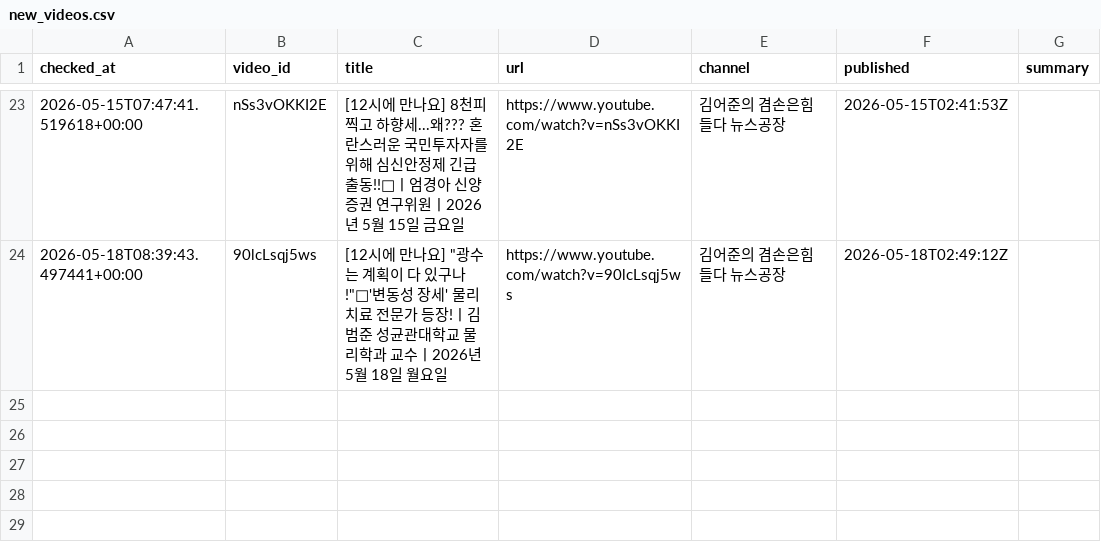
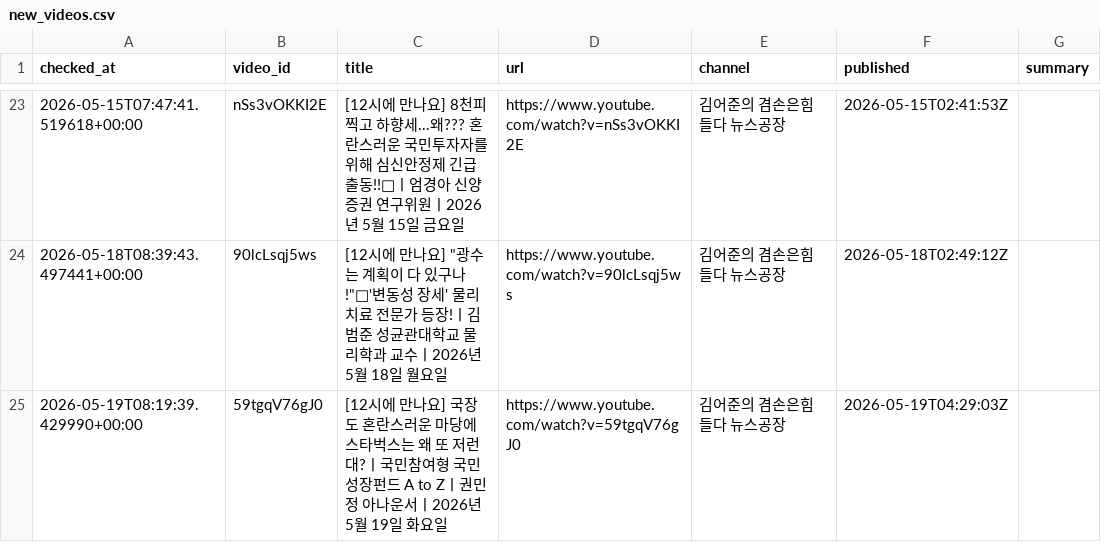
Before and after one commit to wook-44/blog_project, a CSV file: data/new_videos.csv, drawn as a sheet; only a part is shown, gaps mark what is left out.

```diff
--- a/data/new_videos.csv
+++ b/data/new_videos.csv
@@ -24 +24,2 @@ checked_at,video_id,title,url,channel,published,summary
 2026-05-18T08:39:43.497441+00:00,90lcLsqj5ws,"[12시에 만나요] ""광수는 계획이 다 있구나!""🤔'변동성 장세' 물리치료 전문가 등장!ㅣ김범준 성균관대학교 물리학과 교수ㅣ2026년 5월 18일 월요일",https://www.youtube.com/watch?v=90lcLsqj5ws,김어준의 겸손은힘들다 뉴스공장,2026-05-18T02:49:12Z,
+2026-05-19T08:19:39.429990+00:00,59tgqV76gJ0,[12시에 만나요] 국장도 혼란스러운 마당에 스타벅스는 왜 또 저런대?ㅣ국민참여형 국민성장펀드 A to Zㅣ권민정 아나운서ㅣ2026년 5월 19일 화요일,https://www.youtube.com/watch?v=59tgqV76gJ0,김어준의 겸손은힘들다 뉴스공장,2026-05-19T04:29:03Z,
```
Also changed, not shown: 2 other files.
